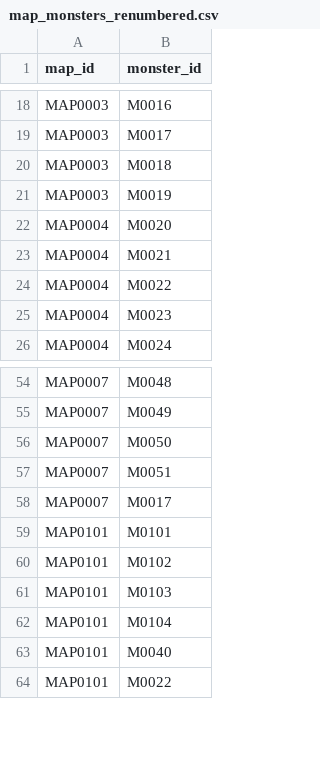
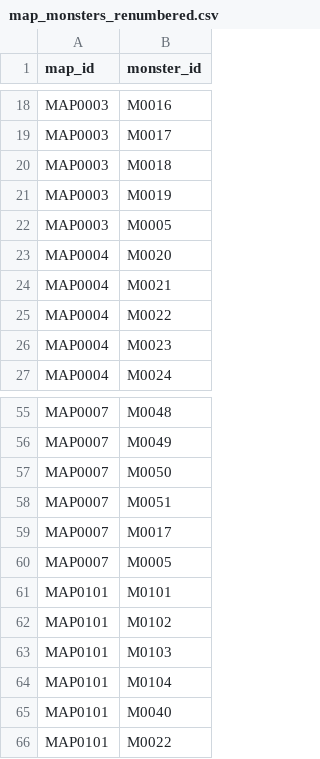
Before and after one commit to Kanoton/damage-calculator, a CSV file: csv/map_monsters_renumbered.csv, drawn as a sheet; only a part is shown, gaps mark what is left out.

```diff
--- a/csv/map_monsters_renumbered.csv
+++ b/csv/map_monsters_renumbered.csv
@@ -21,2 +21,3 @@ MAP0003,M0018
 MAP0003,M0019
+MAP0003,M0005
 MAP0004,M0020
@@ -58,2 +59,3 @@ MAP0007,M0051
 MAP0007,M0017
+MAP0007,M0005
 MAP0101,M0101
```
Also changed, not shown: 4 other files.
